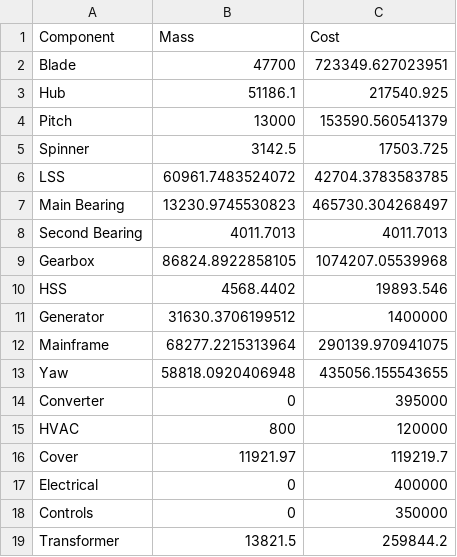
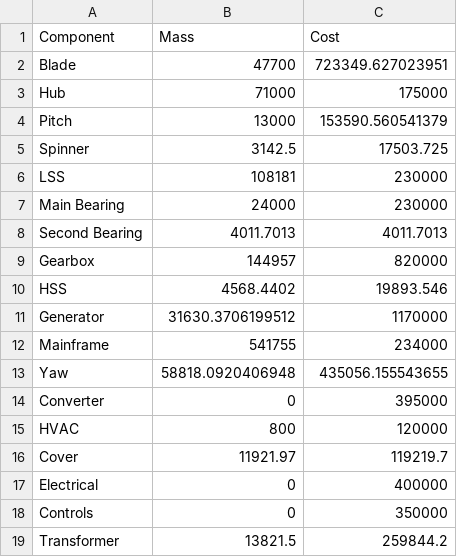
Before and after one commit to nperezperez/WINDOW_static, a CSV file: WINDOW_openMDAO-RNA_new/example/Input/reference_turbine_10MW_cost_mass.csv, drawn as a sheet.

Commit message:
Revised costs for turbine and O&M
Former-commit-id: e0f8ea5d90214257c7e73d7c370f1e50fa2f1949

```diff
--- a/WINDOW_openMDAO-RNA_new/example/Input/reference_turbine_10MW_cost_mass.csv
+++ b/WINDOW_openMDAO-RNA_new/example/Input/reference_turbine_10MW_cost_mass.csv
@@ -2,12 +2,12 @@ Component,Mass,Cost
 Blade,47700,723349.627023951
-Hub,51186.1,217540.925
+Hub,71000,175000
 Pitch,13000,153590.560541379
 Spinner,3142.5,17503.725
-LSS,60961.7483524072,42704.3783583785
-Main Bearing,13230.9745530823,465730.304268497
+LSS,108181,230000
+Main Bearing,24000,230000
 Second Bearing,4011.7013,4011.7013
-Gearbox,86824.8922858105,1074207.05539968
+Gearbox,144957,820000
 HSS,4568.4402,19893.546
-Generator,31630.3706199512,1400000
-Mainframe,68277.2215313964,290139.970941075
+Generator,31630.3706199512,1170000
+Mainframe,541755,234000
 Yaw,58818.0920406948,435056.155543655
```
Also changed, not shown: WINDOW_openMDAO-RNA_new/example/farm_pc_directional.csv, 7 other files.
